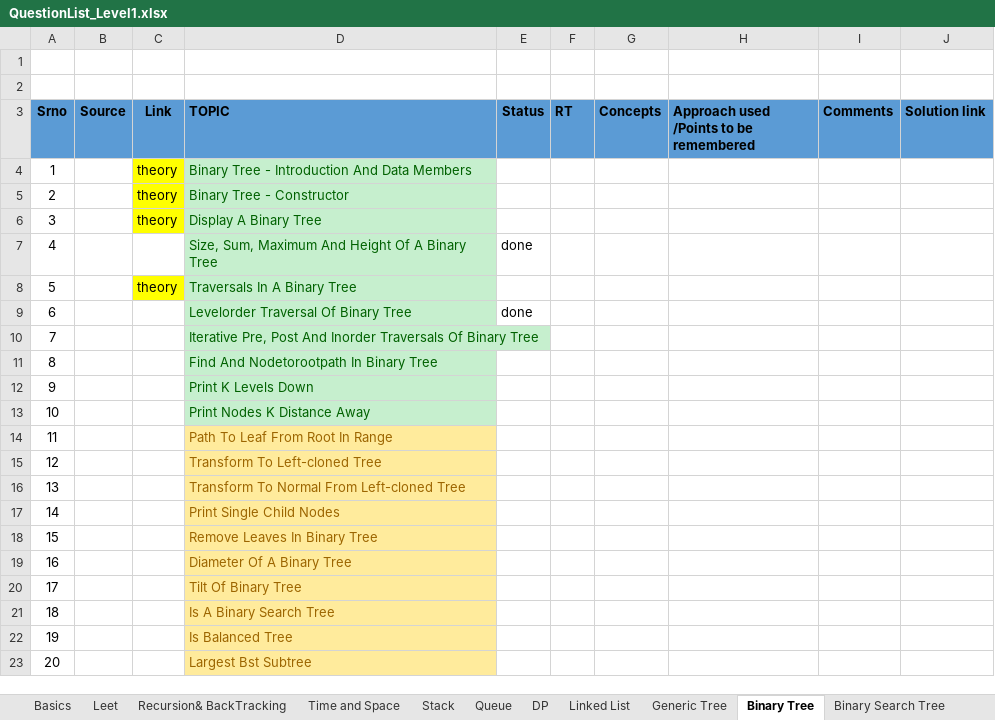
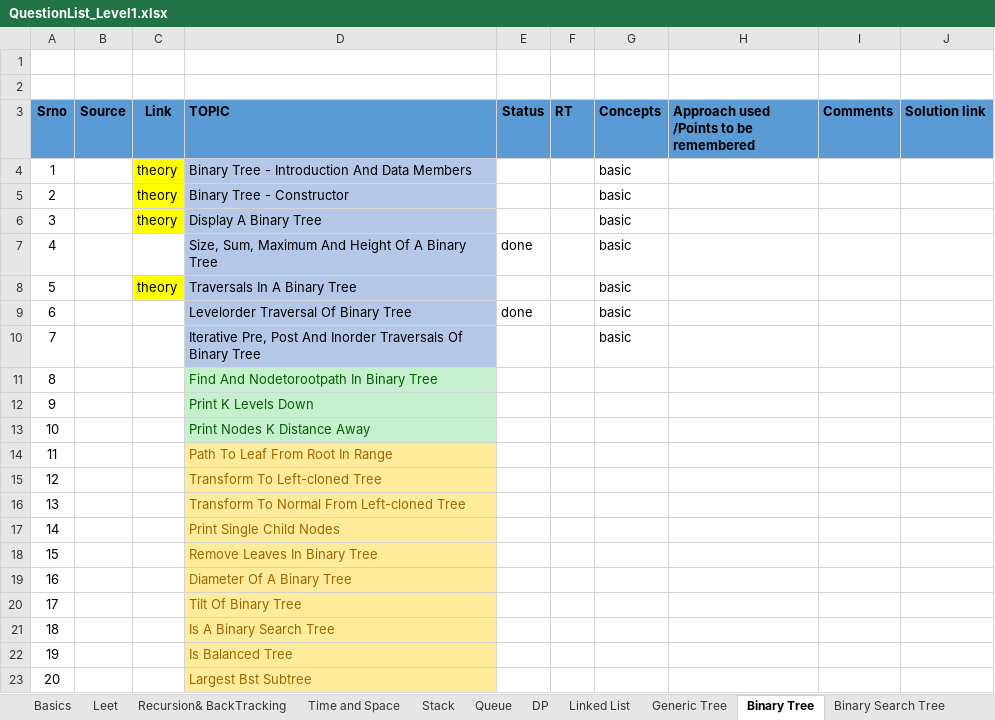
Before and after one commit to spartan4cs/CP, an Excel workbook: QuestionList_Level1.xlsx, sheet Binary Tree, drawn as a sheet; values as stored, in another font and other column widths than the file's, no borders; the diff names each change by its address in the sheet, - before the commit and + after, or states it on an @@ line.

```diff
--- a/QuestionList_Level1.xlsx (sheet Binary Tree)
+++ b/QuestionList_Level1.xlsx (sheet Binary Tree)
@@ D4:D10 fill: #C6EFCE → #B4C7E7, text colour: #006100 → black @@
-G4:G10 (Concepts): (empty)
+G4:G10 (Concepts): basic
```
Also changed, not shown: sheet Linked List, sheet Generic Tree, 3 other files.
